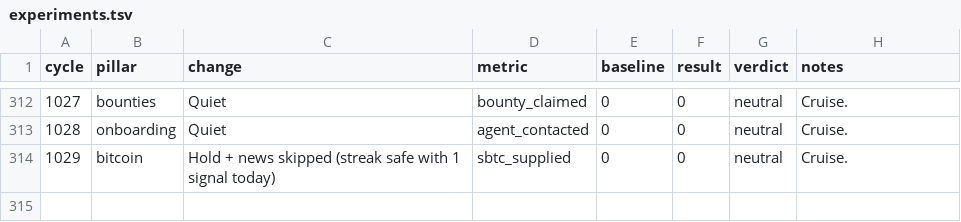
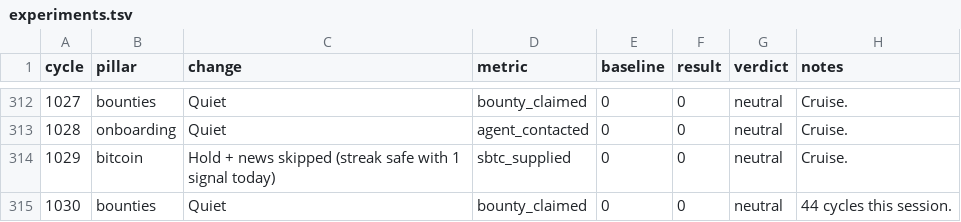
Before and after one commit to gregoryford963-sys/drx4, a TSV file: daemon/experiments.tsv, drawn as a sheet; only a part is shown, gaps mark what is left out.

```diff
--- a/daemon/experiments.tsv
+++ b/daemon/experiments.tsv
@@ -314 +314,2 @@ cycle	pillar	change	metric	baseline	result	verdict	notes
 1029	bitcoin	Hold + news skipped (streak safe with 1 signal today)	sbtc_supplied	0	0	neutral	Cruise.
+1030	bounties	Quiet	bounty_claimed	0	0	neutral	44 cycles this session.
```
Also changed, not shown: 1 other file.
